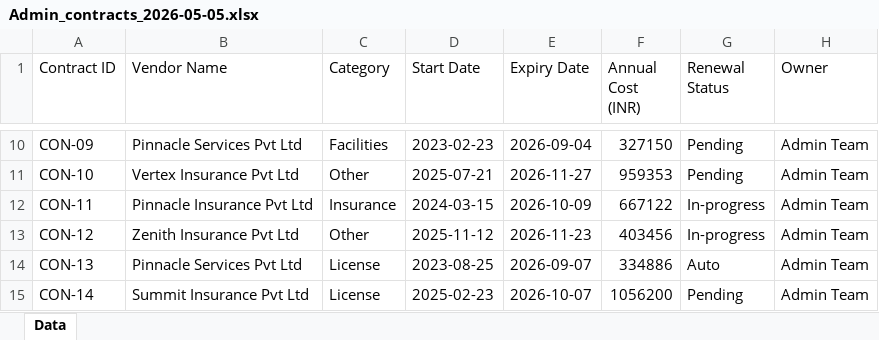
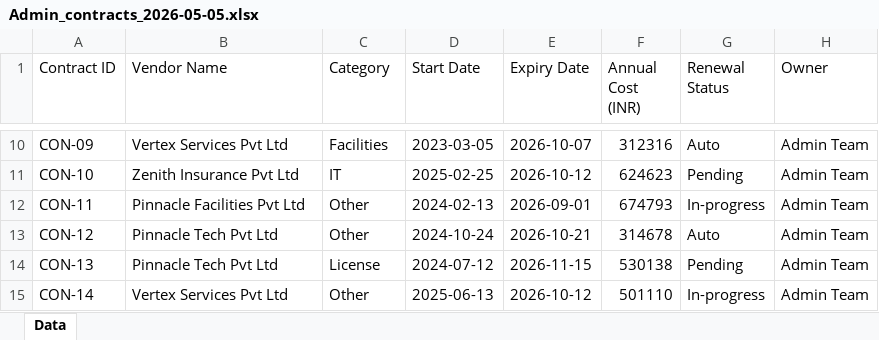
Before and after one commit to nitin-rajput-learning-tech/HR-Analytics, an Excel workbook: sample-data/Admin_contracts_2026-05-05.xlsx, sheet Data, drawn as a sheet; only a part is shown, gaps mark what is left out; values as stored, in another font and other column widths than the file's, no borders; the diff covers the shown part only; the diff names each change by its address in the sheet, - before the commit and + after, or states it on an @@ line.

```diff
--- a/sample-data/Admin_contracts_2026-05-05.xlsx (sheet Data)
+++ b/sample-data/Admin_contracts_2026-05-05.xlsx (sheet Data)
-B10 (Vendor Name): Pinnacle Services Pvt Ltd
+B10 (Vendor Name): Vertex Services Pvt Ltd
-D10 (Start Date): 2023-02-23
+D10 (Start Date): 2023-03-05
-E10 (Expiry Date): 2026-09-04
+E10 (Expiry Date): 2026-10-07
-F10 (Annual Cost (INR)): 327150
+F10 (Annual Cost (INR)): 312316
-G10 (Renewal Status): Pending
+G10 (Renewal Status): Auto
-B11 (Vendor Name): Vertex Insurance Pvt Ltd
+B11 (Vendor Name): Zenith Insurance Pvt Ltd
-C11 (Category): Other
+C11 (Category): IT
-D11 (Start Date): 2025-07-21
+D11 (Start Date): 2025-02-25
-E11 (Expiry Date): 2026-11-27
+E11 (Expiry Date): 2026-10-12
-F11 (Annual Cost (INR)): 959353
+F11 (Annual Cost (INR)): 624623
-B12 (Vendor Name): Pinnacle Insurance Pvt Ltd
+B12 (Vendor Name): Pinnacle Facilities Pvt Ltd
-C12 (Category): Insurance
+C12 (Category): Other
-D12 (Start Date): 2024-03-15
+D12 (Start Date): 2024-02-13
-E12 (Expiry Date): 2026-10-09
+E12 (Expiry Date): 2026-09-01
-F12 (Annual Cost (INR)): 667122
+F12 (Annual Cost (INR)): 674793
-B13 (Vendor Name): Zenith Insurance Pvt Ltd
+B13 (Vendor Name): Pinnacle Tech Pvt Ltd
-D13 (Start Date): 2025-11-12
+D13 (Start Date): 2024-10-24
-E13 (Expiry Date): 2026-11-23
+E13 (Expiry Date): 2026-10-21
-F13 (Annual Cost (INR)): 403456
+F13 (Annual Cost (INR)): 314678
-G13 (Renewal Status): In-progress
+G13 (Renewal Status): Auto
-B14 (Vendor Name): Pinnacle Services Pvt Ltd
+B14 (Vendor Name): Pinnacle Tech Pvt Ltd
-D14 (Start Date): 2023-08-25
+D14 (Start Date): 2024-07-12
-E14 (Expiry Date): 2026-09-07
+E14 (Expiry Date): 2026-11-15
-F14 (Annual Cost (INR)): 334886
+F14 (Annual Cost (INR)): 530138
-G14 (Renewal Status): Auto
+G14 (Renewal Status): Pending
-B15 (Vendor Name): Summit Insurance Pvt Ltd
+B15 (Vendor Name): Vertex Services Pvt Ltd
-C15 (Category): License
+C15 (Category): Other
-D15 (Start Date): 2025-02-23
+D15 (Start Date): 2025-06-13
-E15 (Expiry Date): 2026-10-07
+E15 (Expiry Date): 2026-10-12
-F15 (Annual Cost (INR)): 1056200
+F15 (Annual Cost (INR)): 501110
-G15 (Renewal Status): Pending
+G15 (Renewal Status): In-progress
```
Also changed, not shown: 44 edited cells elsewhere in this sheet, sample-data/Admin_lifecycle_2026-05.xlsx, sample-data/LD_enrollments_2026-05.xlsx, 14 other files.
